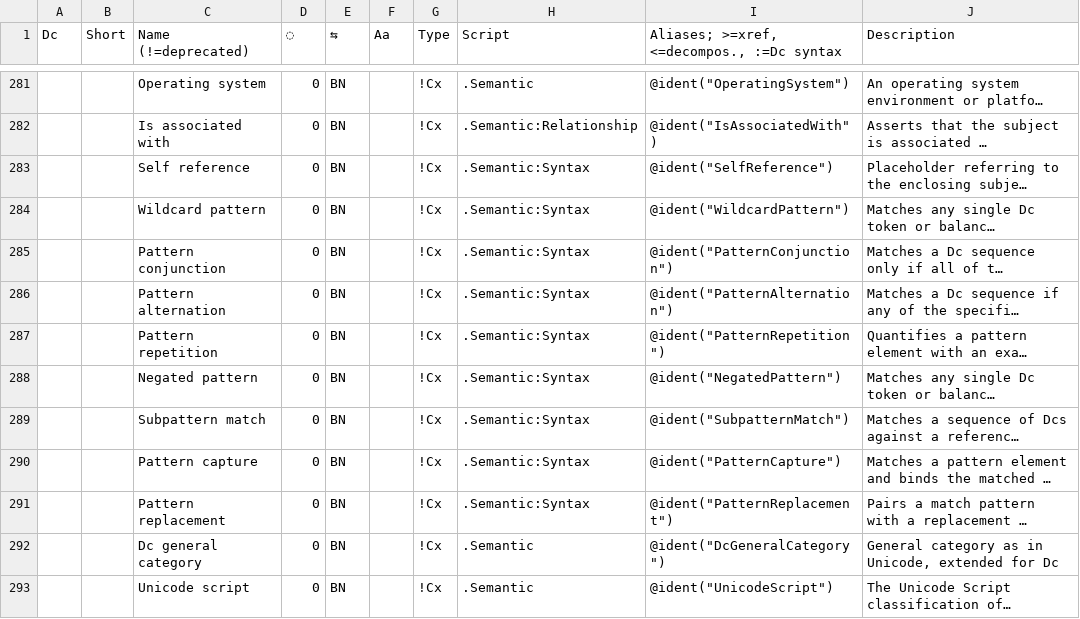
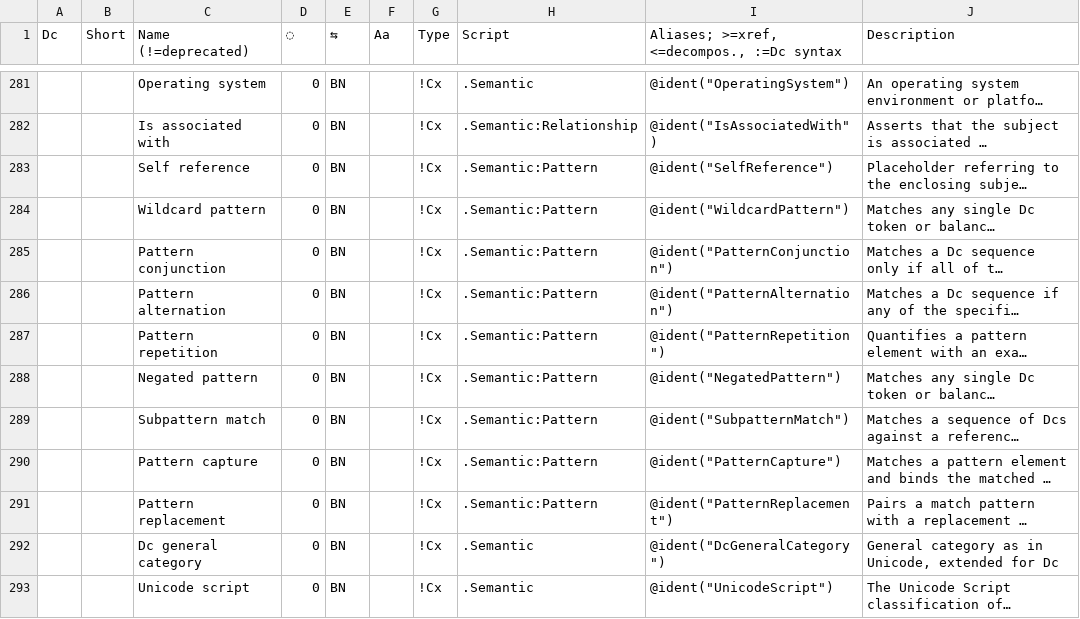
Before and after one commit to collectivetoolbox/collectivetoolbox, a CSV file: src/formats/dcdata/data/categories/semantic.csv, drawn as a sheet; only a part is shown, gaps mark what is left out; long unchanged cells end in …; the diff names each change by its address in the sheet, - before the commit and + after, or states it on an @@ line.

Commit message:
refactor: Rename Syntax to Pattern Dcs

```diff
--- a/src/formats/dcdata/data/categories/semantic.csv
+++ b/src/formats/dcdata/data/categories/semantic.csv
-H283:H291 (Script): .Semantic:Syntax
+H283:H291 (Script): .Semantic:Pattern
```
Also changed, not shown: src/formats/dcdata/data/README.scripts.csv, 1 other file.
